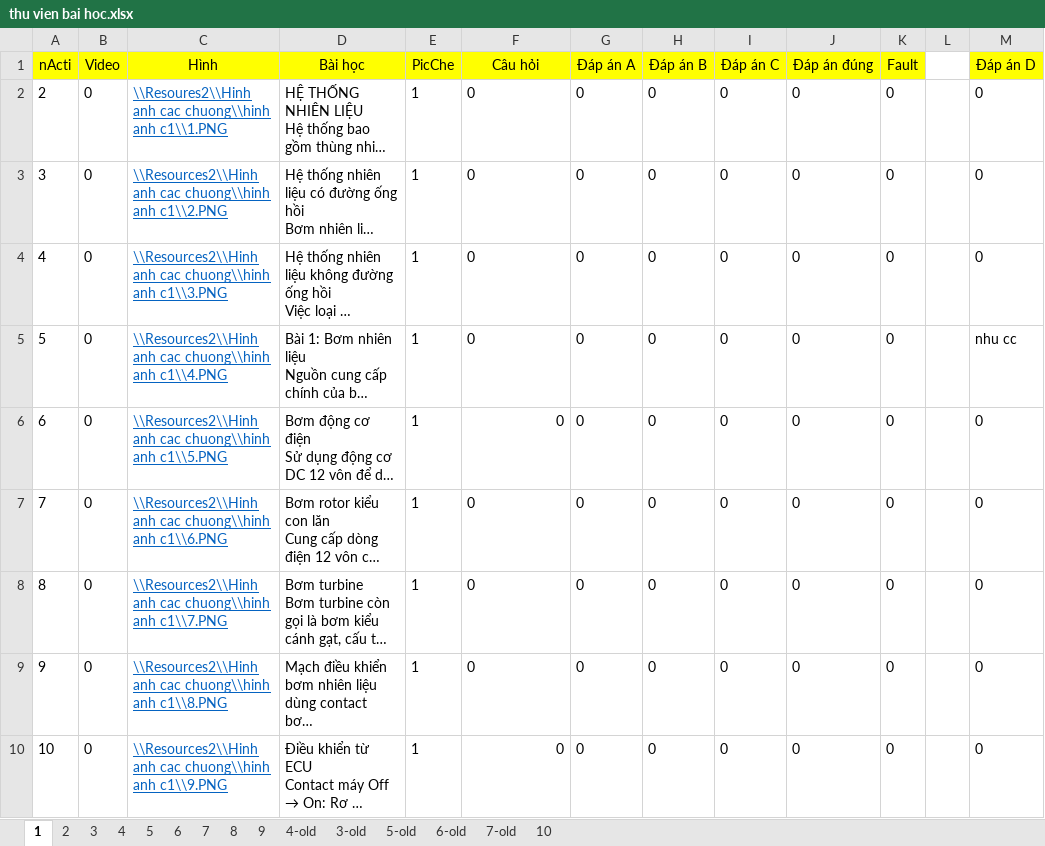
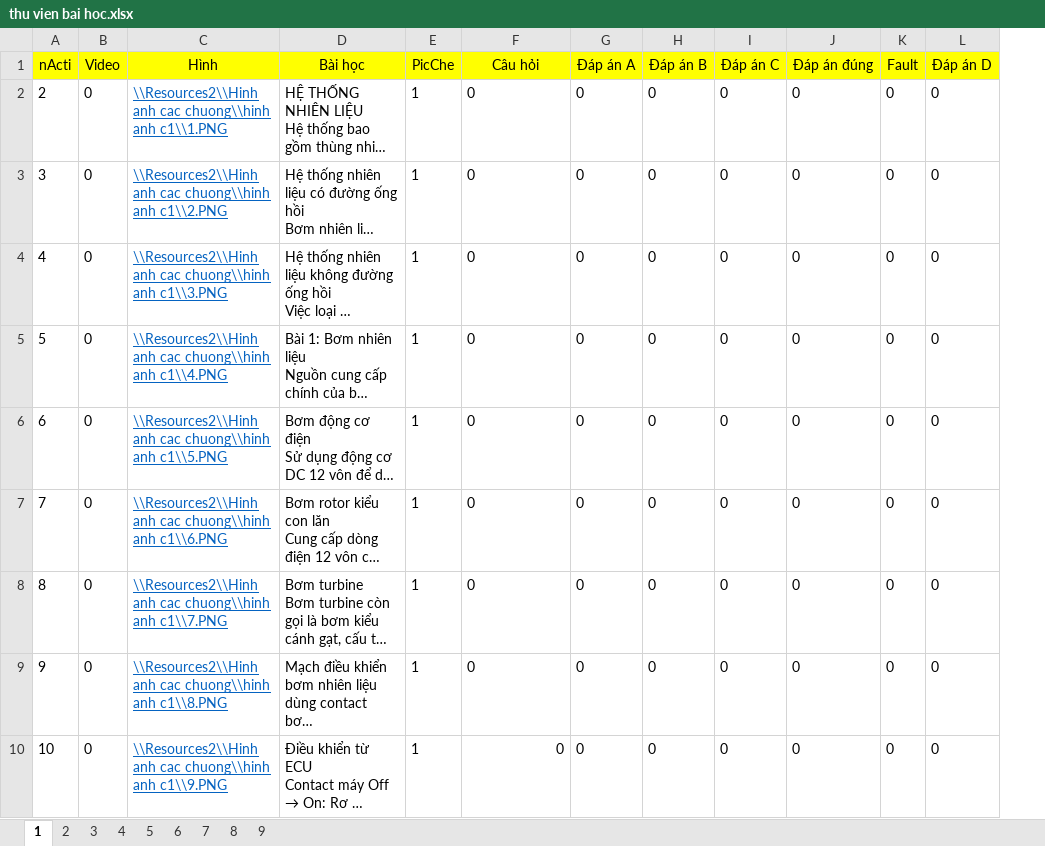
Before and after one commit to Rangquakhucnay/Dang_Quy_UTE_k19, an Excel workbook: Đo_An/HoanThanhDangNhap/bin/Debug/Resources2/Du lieu cau hoi/thu vien bai hoc.xlsx, sheet 1, drawn as a sheet; only a part is shown; long unchanged cells end in …; values as stored, in another font and other column widths than the file's, no borders; removed rows and columns are numbered as before the commit, all else as after; the diff names each change by its address in the sheet, - before the commit and + after, or states it on an @@ line.

Commit message:
code mới fix lỗi câu 1 resources2 29.12.2023

```diff
--- a/Đo_An/HoanThanhDangNhap/bin/Debug/Resources2/Du lieu cau hoi/thu vien bai hoc.xlsx (sheet 1)
+++ b/Đo_An/HoanThanhDangNhap/bin/Debug/Resources2/Du lieu cau hoi/thu vien bai hoc.xlsx (sheet 1)
-sheet tab: 4-old
-sheet tab: 3-old
-sheet tab: 5-old
-sheet tab: 6-old
-sheet tab: 7-old
-sheet tab: 10
-column L, empty
-C2 (Hình): \\Resoures2\\Hinh anh cac…
+C2 (Hình): \\Resources2\\Hinh anh cac…
-L5 (Đáp án D): nhu cc
+L5 (Đáp án D): 0
-F6 alignment: right
+F6 alignment: left
```
Also changed, not shown: Đo_An/HoanThanhDangNhap/bin/Debug/Resources3/Du lieu cau hoi/thu vien bai hoc.xlsx, 17 other files.
